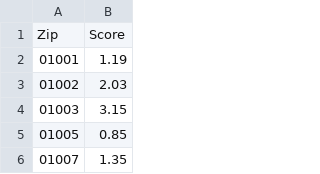
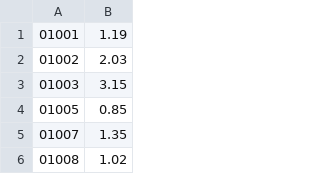
Before and after one commit to mlefkovitz/SocialDeterminantsOfHealthData, a CSV file: MAZips.csv, drawn as a sheet; only a part is shown; the shorter side is filled out with more unchanged rows.

```diff
--- a/MAZips.csv
+++ b/MAZips.csv
@@ -1,2 +1 @@
-Zip,Score
 01001,1.19
```
Also changed, not shown: 3 other files.
